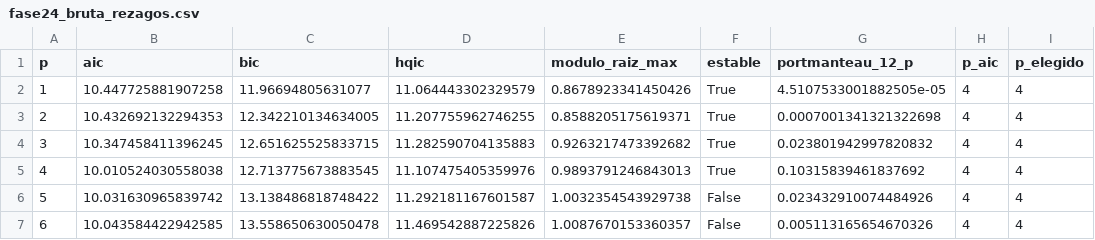
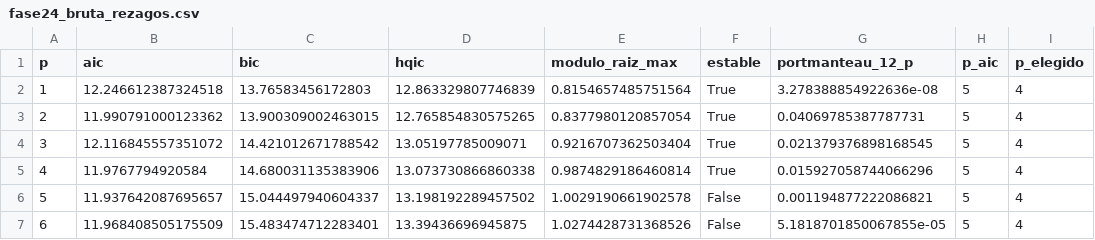
Before and after one commit to federicoagustinchillon-creador/DEUDA, a CSV file: resultados/tablas/fase24_bruta_rezagos.csv, drawn as a sheet.

```diff
--- a/resultados/tablas/fase24_bruta_rezagos.csv
+++ b/resultados/tablas/fase24_bruta_rezagos.csv
@@ -1,7 +1,7 @@
 p,aic,bic,hqic,modulo_raiz_max,estable,portmanteau_12_p,p_aic,p_elegido
-1,10.447725881907258,11.96694805631077,11.064443302329579,0.8678923341450426,True,4.5107533001882505e-05,4,4
-2,10.432692132294353,12.342210134634005,11.207755962746255,0.8588205175619371,True,0.0007001341321322698,4,4
-3,10.347458411396245,12.651625525833715,11.282590704135883,0.9263217473392682,True,0.023801942997820832,4,4
-4,10.010524030558038,12.713775673883545,11.107475405359976,0.9893791246843013,True,0.10315839461837692,4,4
-5,10.031630965839742,13.138486818748422,11.292181167601587,1.0032354543929738,False,0.023432910074484926,4,4
-6,10.043584422942585,13.558650630050478,11.469542887225826,1.0087670153360357,False,0.005113165654670326,4,4
+1,12.246612387324518,13.76583456172803,12.863329807746839,0.8154657485751564,True,3.278388854922636e-08,5,4
+2,11.990791000123362,13.900309002463015,12.765854830575265,0.8377980120857054,True,0.04069785387787731,5,4
+3,12.116845557351072,14.421012671788542,13.05197785009071,0.9216707362503404,True,0.021379376898168545,5,4
+4,11.9767794920584,14.680031135383906,13.073730866860338,0.9874829186460814,True,0.015927058744066296,5,4
+5,11.937642087695657,15.044497940604337,13.198192289457502,1.0029190661902578,False,0.001194877222086821,5,4
+6,11.968408505175509,15.483474712283401,13.39436696945875,1.0274428731368526,False,5.1818701850067855e-05,5,4
```
Also changed, not shown: resultados/tablas/fase24_bruta_S.csv, resultados/tablas/fase24_bruta_bootstrap.csv, 45 other files.
